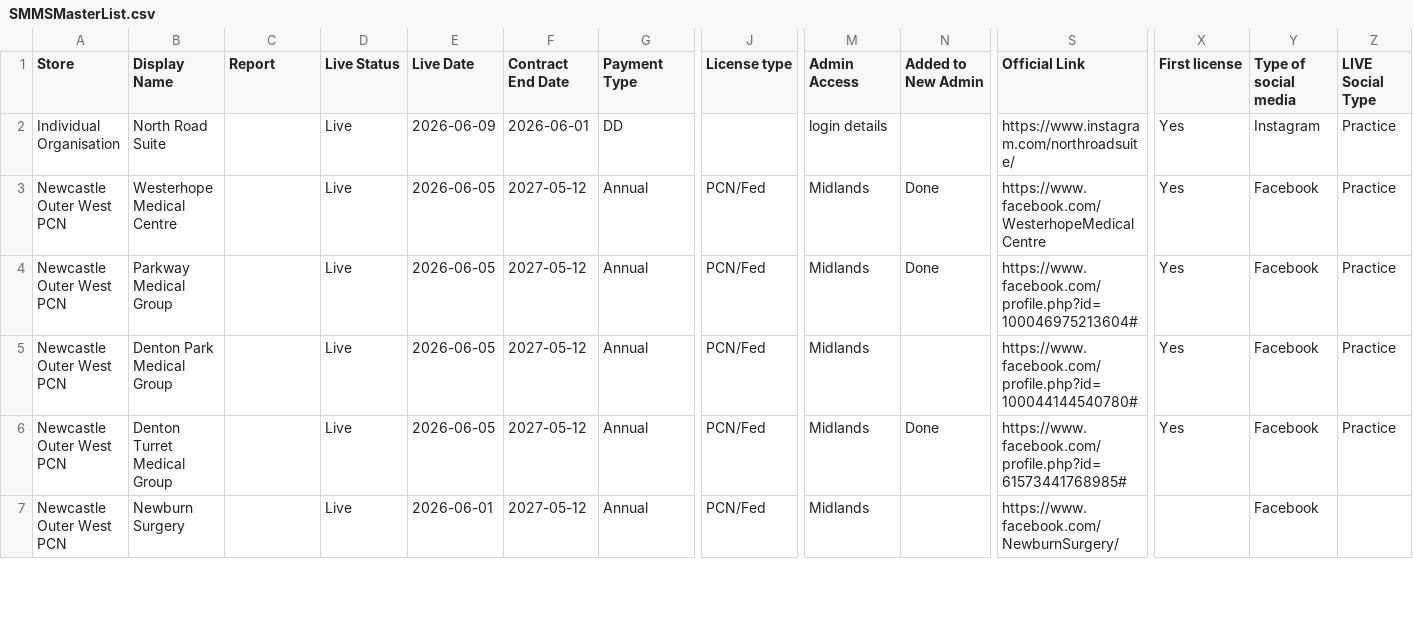
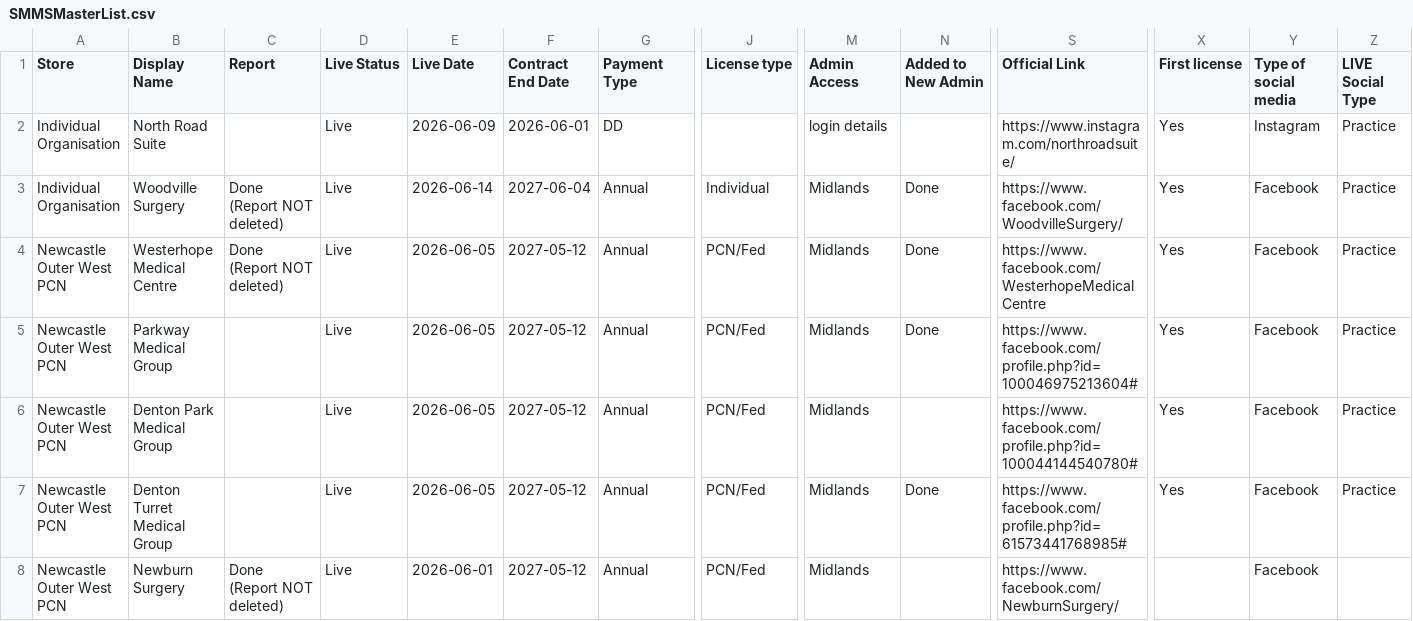
Before and after one commit to JCRedmoorHealth/vercel-mcp-python, a CSV file: Boards data/SMMSMasterList.csv, drawn as a sheet; only a part is shown, gaps mark what is left out; addresses are those after the commit; rows hold the shown columns only; the diff covers the shown part only; the diff names each change by its address in the sheet, - before the commit and + after, or states it on an @@ line.

```diff
--- a/Boards data/SMMSMasterList.csv
+++ b/Boards data/SMMSMasterList.csv
+row 3: Individual Organisation | Woodville Surgery | Done (Report NOT deleted) | Live | 2026-06-14 | 2027-06-04 | Annual | Individual | Midlands | Done | https://www.facebook.com/WoodvilleSurgery/ | Yes | Facebook | Practice
-C4 (Report): (empty)
+C4 (Report): Done (Report NOT deleted)
-C8 (Report): (empty)
+C8 (Report): Done (Report NOT deleted)
```
Also changed, not shown: 1 removed row and 13 edited cells elsewhere in this file, Boards data/Individuals Board.csv, Boards data/InvoicesAndCollections.csv, 4 other files.
